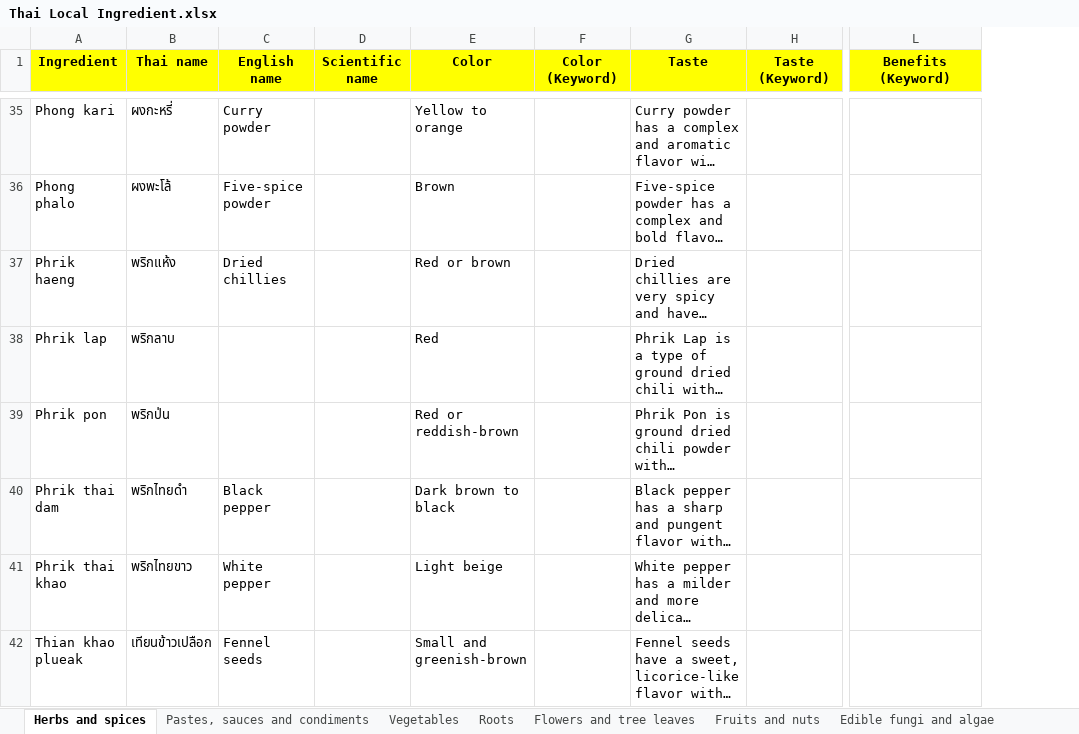
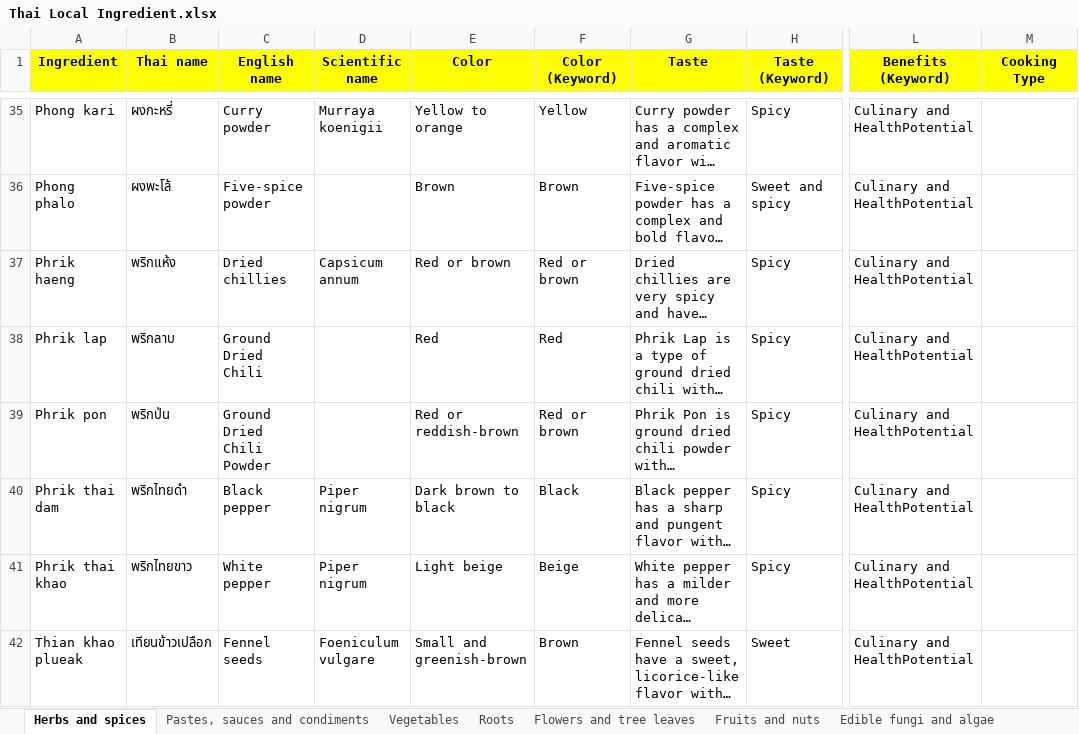
Before and after one commit to cigarabbit/SP2023-58-IngOn, an Excel workbook: Thai Local Ingredient.xlsx, sheet Herbs and spices, drawn as a sheet; only a part is shown, gaps mark what is left out; long unchanged cells end in …; values as stored, in another font and other column widths than the file's, no borders; charts and pictures not drawn; the diff covers the shown part only; the diff names each change by its address in the sheet, - before the commit and + after, or states it on an @@ line.

```diff
--- a/Thai Local Ingredient.xlsx (sheet Herbs and spices)
+++ b/Thai Local Ingredient.xlsx (sheet Herbs and spices)
+column M (Cooking Type), empty
-D35 (Scientific name): (empty)
+D35 (Scientific name): Murraya koenigii
-F35 (Color (Keyword)): (empty)
+F35 (Color (Keyword)): Yellow
-H35 (Taste (Keyword)): (empty)
+H35 (Taste (Keyword)): Spicy
-L35:L42 (Benefits (Keyword)): (empty)
+L35:L42 (Benefits (Keyword)): Culinary and HealthPotential
-F36 (Color (Keyword)): (empty)
+F36 (Color (Keyword)): Brown
-H36 (Taste (Keyword)): (empty)
+H36 (Taste (Keyword)): Sweet and spicy
-D37 (Scientific name): (empty)
+D37 (Scientific name): Capsicum annum
-F37 (Color (Keyword)): (empty)
+F37 (Color (Keyword)): Red or brown
-H37:H41 (Taste (Keyword)): (empty)
+H37:H41 (Taste (Keyword)): Spicy
-C38 (English name): (empty)
+C38 (English name): Ground Dried Chili
-F38 (Color (Keyword)): (empty)
+F38 (Color (Keyword)): Red
-C39 (English name): (empty)
+C39 (English name): Ground Dried Chili Powder
-F39 (Color (Keyword)): (empty)
+F39 (Color (Keyword)): Red or brown
-D40:D41 (Scientific name): (empty)
+D40:D41 (Scientific name): Piper nigrum
-F40 (Color (Keyword)): (empty)
+F40 (Color (Keyword)): Black
-F41 (Color (Keyword)): (empty)
+F41 (Color (Keyword)): Beige
-D42 (Scientific name): (empty)
+D42 (Scientific name): Foeniculum vulgare
-F42 (Color (Keyword)): (empty)
+F42 (Color (Keyword)): Brown
-H42 (Taste (Keyword)): (empty)
+H42 (Taste (Keyword)): Sweet
```
Also changed, not shown: 7 added rows and 82 edited cells elsewhere in this sheet, sheet Flowers and tree leaves, 5 other files.
